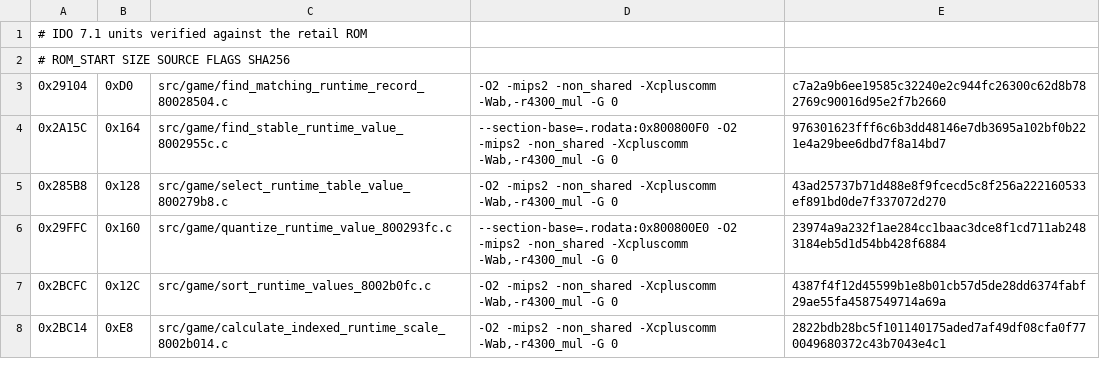
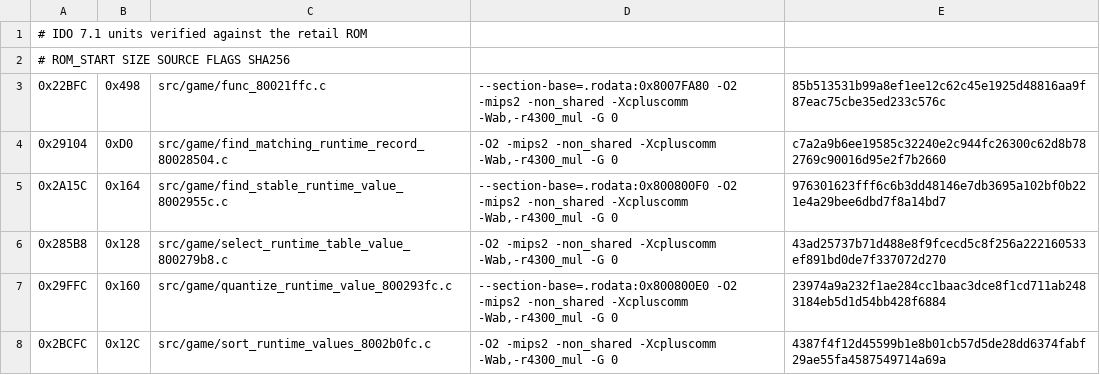
Before and after one commit to TheGh0stShip/Nagano-Winter-Olympics-98-N64, a TSV file: config/us/matching_ido7_units.tsv, drawn as a sheet; only a part is shown; the shorter side is filled out with more unchanged rows; the diff names each change by its address in the sheet, - before the commit and + after, or states it on an @@ line.

Commit message:
Match object rotation update routine

```diff
--- a/config/us/matching_ido7_units.tsv
+++ b/config/us/matching_ido7_units.tsv
+row 3: 0x22BFC | 0x498 | src/game/func_80021ffc.c | --section-base=.rodata:0x8007FA80 -O2 -mips2 -non_shared -Xcpluscomm -Wab,-r4300_mul -G 0 | 85b513531b99a8ef1ee12c62c45e1925d48816aa9f87eac75cbe35ed233c576c
```
Also changed, not shown: 4 other files.
